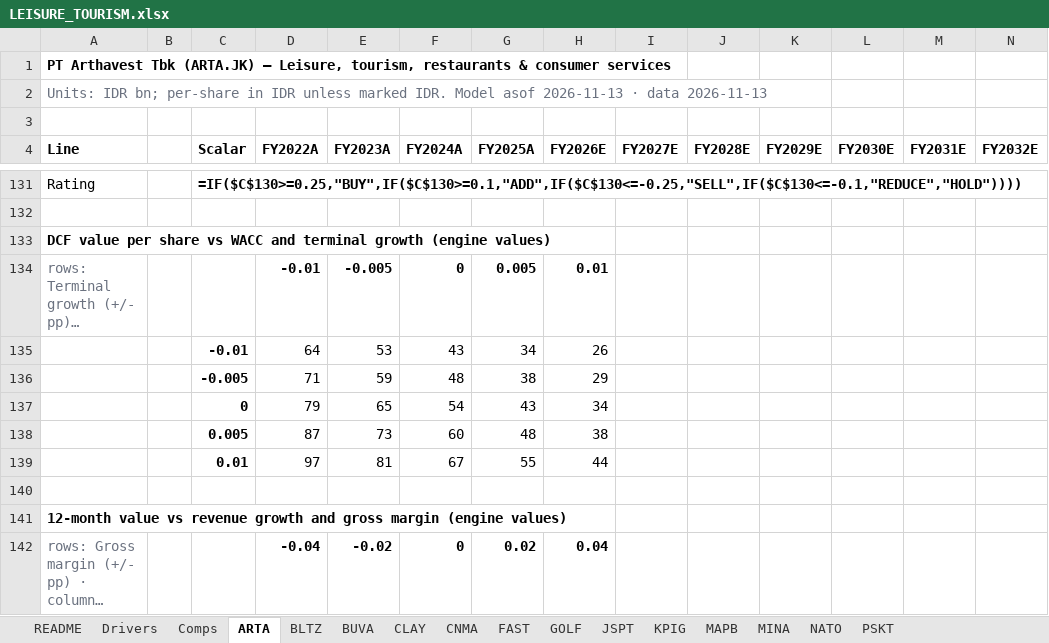
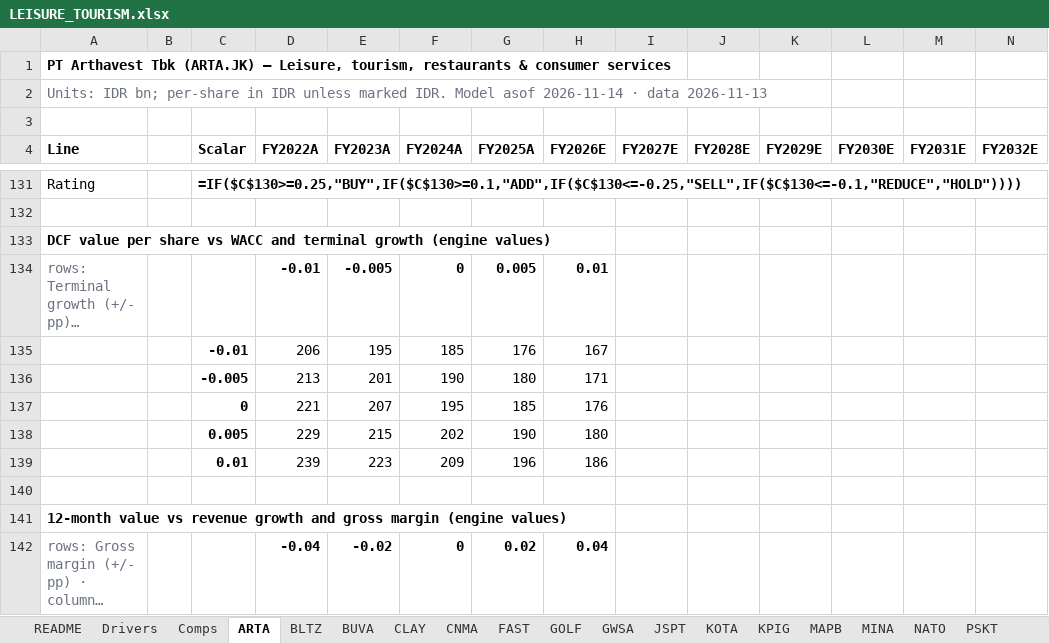
Before and after one commit to snipekick/sixsouth-dashboard, an Excel workbook: models/LEISURE_TOURISM.xlsx, sheet ARTA, drawn as a sheet; only a part is shown, gaps mark what is left out; long unchanged cells end in …; values as stored, in another font and other column widths than the file's, no borders; formulas without a stored value are shown as written; removed rows and columns are numbered as before the commit, all else as after; rows hold the shown columns only; the diff covers the shown part only; the diff names each change by its address in the sheet, - before the commit and + after, or states it on an @@ line.

```diff
--- a/models/LEISURE_TOURISM.xlsx (sheet ARTA)
+++ b/models/LEISURE_TOURISM.xlsx (sheet ARTA)
+sheet tab: GWSA
+sheet tab: KOTA
-A2 (Line): …Model asof 2026-11-13 · data…
+A2 (Line): …Model asof 2026-11-14 · data…
-row 135:  |  | -0.01 | 64 | 53 | 43 | 34 | 26
-row 136:  |  | -0.005 | 71 | 59 | 48 | 38 | 29
-row 137:  |  | 0 | 79 | 65 | 54 | 43 | 34
-row 138:  |  | 0.005 | 87 | 73 | 60 | 48 | 38
-row 139:  |  | 0.01 | 97 | 81 | 67 | 55 | 44
+row 135:  |  | -0.01 | 206 | 195 | 185 | 176 | 167
+row 136:  |  | -0.005 | 213 | 201 | 190 | 180 | 171
+row 137:  |  | 0 | 221 | 207 | 195 | 185 | 176
+row 138:  |  | 0.005 | 229 | 215 | 202 | 190 | 180
+row 139:  |  | 0.01 | 239 | 223 | 209 | 196 | 186
```
Also changed, not shown: 5 added rows, 5 removed rows and 14 edited cells elsewhere in this sheet, sheet JSPT, sheet BLTZ, sheet Comps, sheet MAPB, sheet FAST, sheet CLAY, 9 more sheets, 24 other files.
